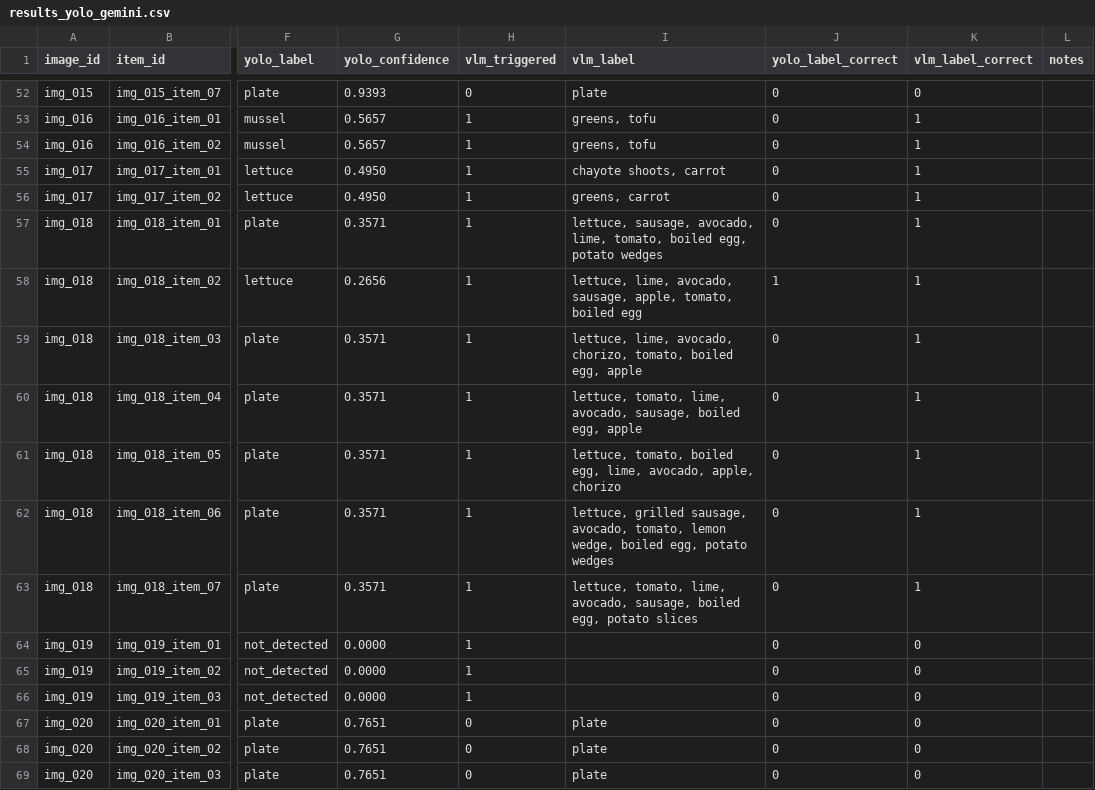
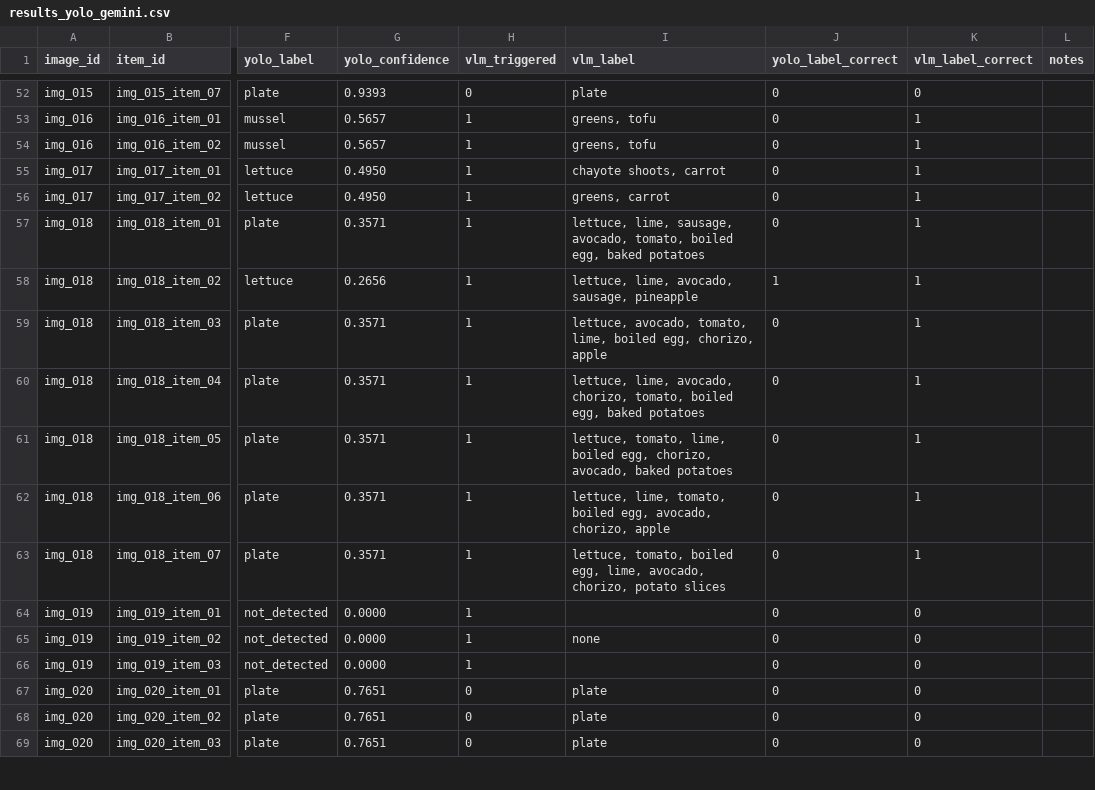
Before and after one commit to HgCgYn/food_waste_carbon_system, a CSV file: experiments/results_yolo_gemini.csv, drawn as a sheet; only a part is shown, gaps mark what is left out; the diff covers the shown part only; the diff names each change by its address in the sheet, - before the commit and + after, or states it on an @@ line.

Commit message:
feat: implement Chain-of-Thought (CoT) and expand LABEL_MAP synonyms to boost accuracy to 44.1%

```diff
--- a/experiments/results_yolo_gemini.csv
+++ b/experiments/results_yolo_gemini.csv
-I57 (vlm_label): lettuce, sausage, avocado, lime, tomato, boiled egg, potato wedges
+I57 (vlm_label): lettuce, lime, sausage, avocado, tomato, boiled egg, baked potatoes
-I58 (vlm_label): …avocado, sausage, apple, tomato, boiled egg
+I58 (vlm_label): …avocado, sausage, pineapple
-I59 (vlm_label): lettuce, lime, avocado, chorizo, tomato, boiled egg, apple
+I59 (vlm_label): lettuce, avocado, tomato, lime, boiled egg, chorizo, apple
-I60 (vlm_label): lettuce, tomato, lime, avocado, sausage, boiled egg, apple
+I60 (vlm_label): lettuce, lime, avocado, chorizo, tomato, boiled egg, baked potatoes
-I61 (vlm_label): lettuce, tomato, boiled egg, lime, avocado, apple, chorizo
+I61 (vlm_label): lettuce, tomato, lime, boiled egg, chorizo, avocado, baked potatoes
-I62 (vlm_label): lettuce, grilled sausage, avocado, tomato, lemon wedge, boiled egg, potato wedges
+I62 (vlm_label): lettuce, lime, tomato, boiled egg, avocado, chorizo, apple
-I63 (vlm_label): lettuce, tomato, lime, avocado, sausage, boiled egg, potato slices
+I63 (vlm_label): lettuce, tomato, boiled egg, lime, avocado, chorizo, potato slices
-I65 (vlm_label): (empty)
+I65 (vlm_label): none
```
Also changed, not shown: 22 edited cells elsewhere in this file, experiments/results_yolo_gpt.csv, 2 other files.
